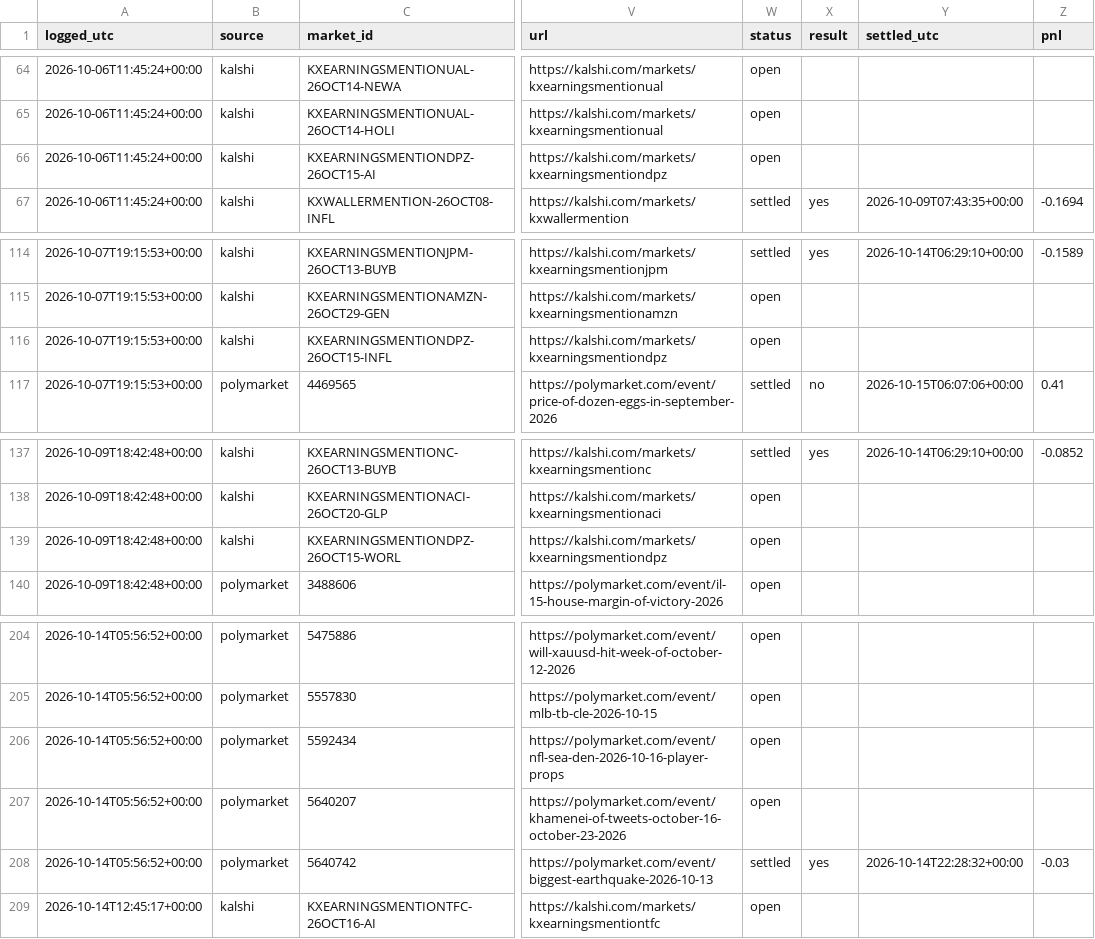
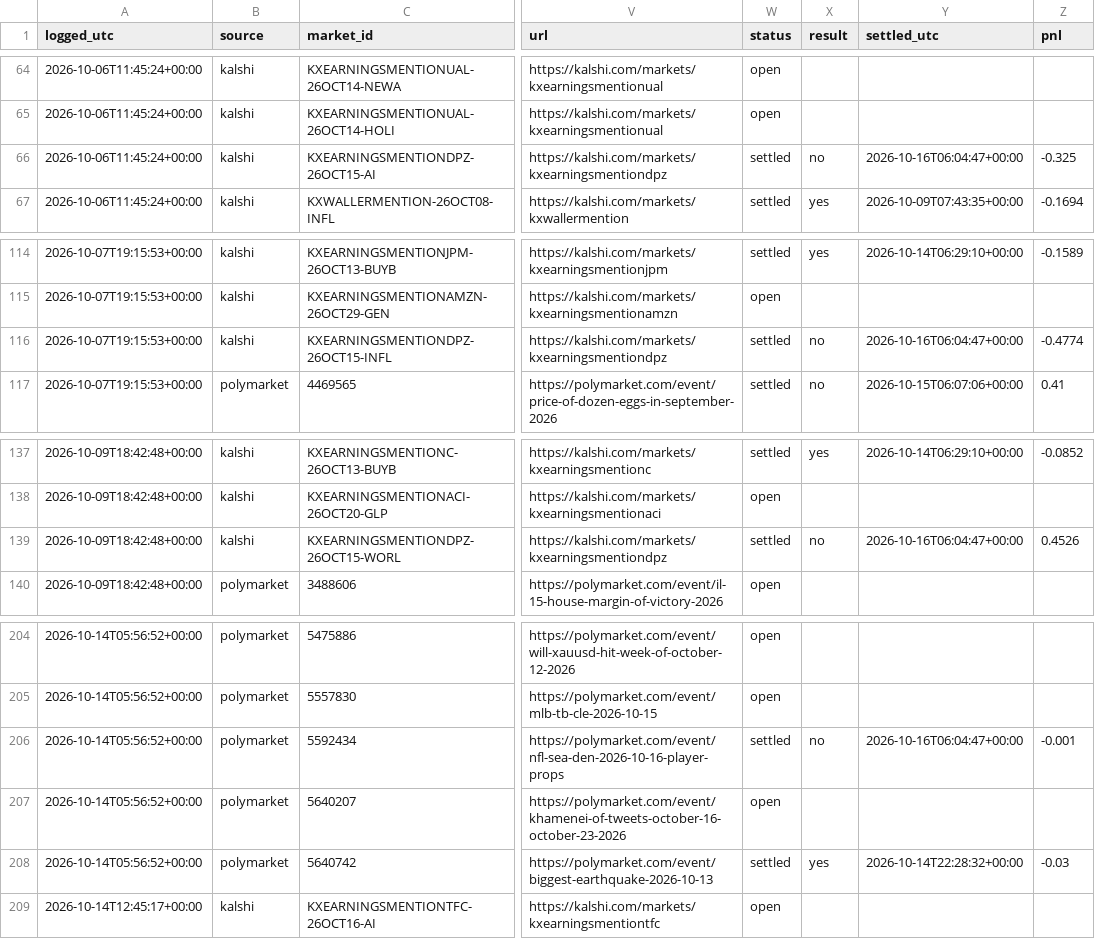
Before and after one commit to cj1234cj/markets, a CSV file: data/ledger.csv, drawn as a sheet; only a part is shown, gaps mark what is left out; the diff names each change by its address in the sheet, - before the commit and + after, or states it on an @@ line.

```diff
--- a/data/ledger.csv
+++ b/data/ledger.csv
-W66 (status): open
+W66 (status): settled
-X66 (result): (empty)
+X66 (result): no
-Y66 (settled_utc): (empty)
+Y66 (settled_utc): 2026-10-16T06:04:47+00:00
-Z66 (pnl): (empty)
+Z66 (pnl): -0.325
-W116 (status): open
+W116 (status): settled
-X116 (result): (empty)
+X116 (result): no
-Y116 (settled_utc): (empty)
+Y116 (settled_utc): 2026-10-16T06:04:47+00:00
-Z116 (pnl): (empty)
+Z116 (pnl): -0.4774
-W139 (status): open
+W139 (status): settled
-X139 (result): (empty)
+X139 (result): no
-Y139 (settled_utc): (empty)
+Y139 (settled_utc): 2026-10-16T06:04:47+00:00
-Z139 (pnl): (empty)
+Z139 (pnl): 0.4526
-W206 (status): open
+W206 (status): settled
-X206 (result): (empty)
+X206 (result): no
-Y206 (settled_utc): (empty)
+Y206 (settled_utc): 2026-10-16T06:04:47+00:00
-Z206 (pnl): (empty)
+Z206 (pnl): -0.001
```
Also changed, not shown: 9 other files.
